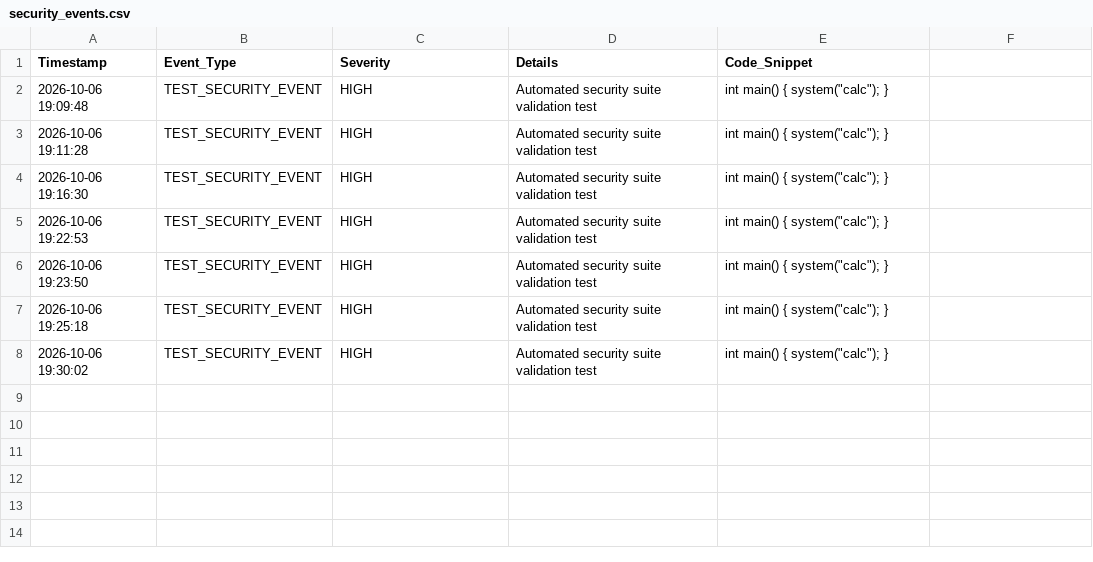
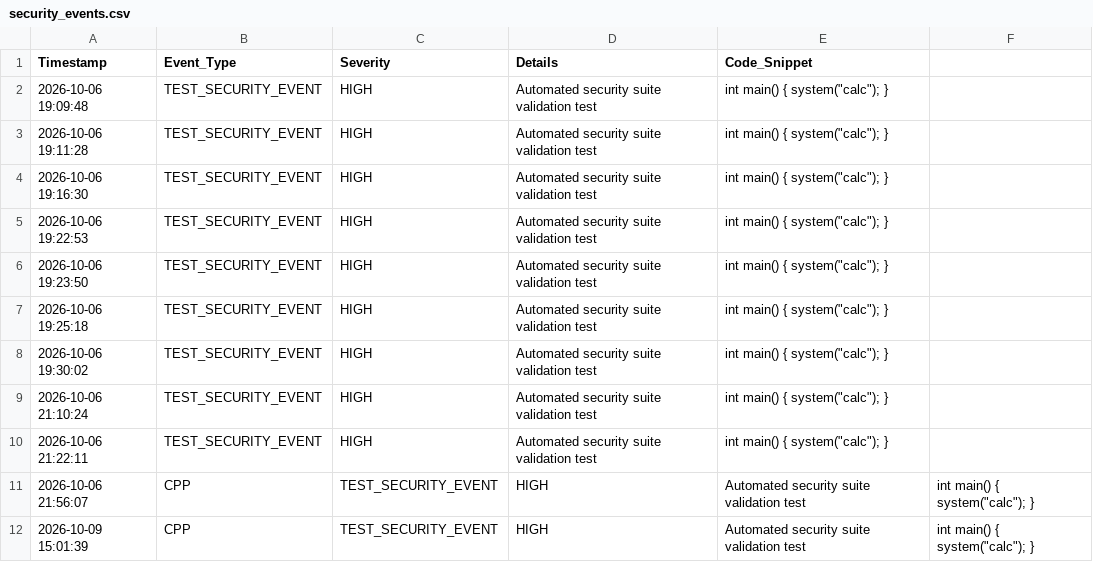
Before and after one commit to prajwalkumar3535-sys/Chatbot-Driven-Compiler-Debugger, a CSV file: security_events.csv, drawn as a sheet; the diff names each change by its address in the sheet, - before the commit and + after, or states it on an @@ line.

Commit message:
Add full Python and Java multi-language sandbox execution support with 13-layer zero-trust security pipeline
- Added centralized language configuration in language_config.py (C++, Python, Java)
- Created language_executor.py for unified sandboxed execution across all languages
- Created Docker configurations for Python (Python 3.11) and Java (OpenJDK 21) in docker/
- Extended input_validator.py with language verification and stdin validation
- Extended security_scanner.py and secure_scan.py with language-specific dangerous pattern detection
- Extended error_classifier.py and fix_engine.py with language-aware diagnostics and AI fix verification
- Updated Streamlit frontend (app.py) with language selector, per-language editor memory, and stdin support
- Added comprehensive test suites in tests/ (C++, Python, Java, Security, Language Switching) and test_master_suite.py
- Verified all 57 test cases and 13 security layers pass 100%

```diff
--- a/security_events.csv
+++ b/security_events.csv
+row 9: 2026-10-06 21:10:24 | TEST_SECURITY_EVENT | HIGH | Automated security suite validation test | int main() { system("calc"); }
+row 10: 2026-10-06 21:22:11 | TEST_SECURITY_EVENT | HIGH | Automated security suite validation test | int main() { system("calc"); }
+row 11: 2026-10-06 21:56:07 | CPP | TEST_SECURITY_EVENT | HIGH | Automated security suite validation test | int main() { system("calc"); }
+row 12: 2026-10-09 15:01:39 | CPP | TEST_SECURITY_EVENT | HIGH | Automated security suite validation test | int main() { system("calc"); }
```
Also changed, not shown: compiler_errors.csv, emissions.csv, 19 other files.
